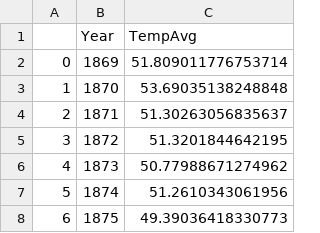
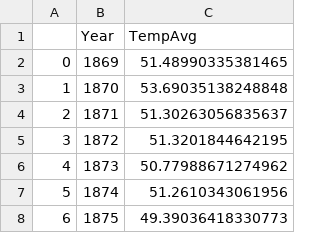
Before and after one commit to FD-77/WeatherModel, a CSV file: DataFrames/tempByYear.csv, drawn as a sheet; only a part is shown.

```diff
--- a/DataFrames/tempByYear.csv
+++ b/DataFrames/tempByYear.csv
@@ -1,3 +1,3 @@
 ,Year,TempAvg
-0,1869,51.809011776753714
+0,1869,51.48990335381465
 1,1870,53.69035138248848
```
Also changed, not shown: DataFrames/forcastedTemps(2023-2025).csv, 21 other files.
